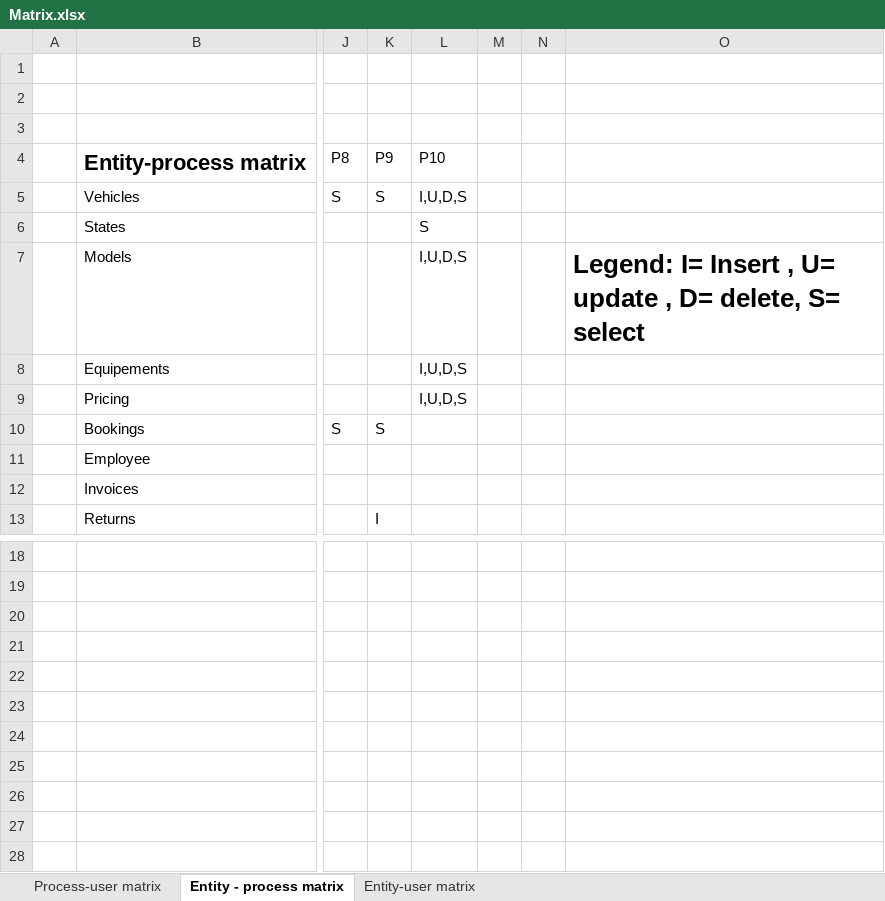
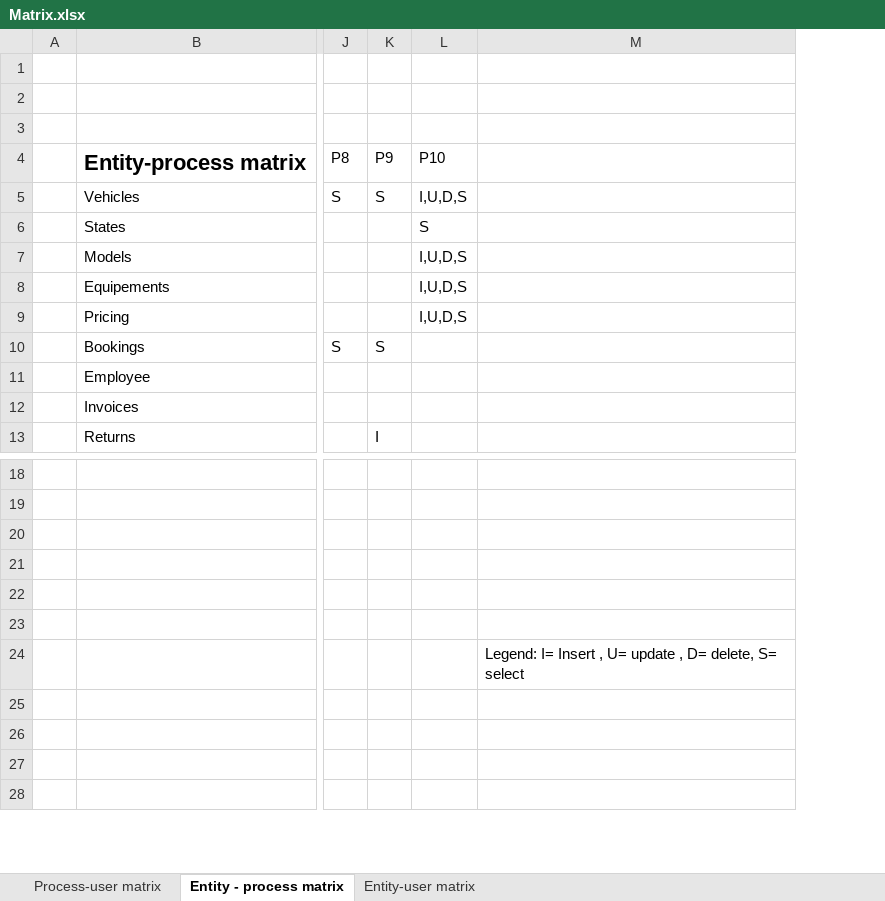
Before and after one commit to Mathis-Dory/db-security-2023, an Excel workbook: Matrix.xlsx, sheet Entity - process matrix, drawn as a sheet; only a part is shown, gaps mark what is left out; values as stored, in another font and other column widths than the file's, no borders; table styles not drawn; removed rows and columns are numbered as before the commit, all else as after; the diff names each change by its address in the sheet, - before the commit and + after, or states it on an @@ line.

```diff
--- a/Matrix.xlsx (sheet Entity - process matrix)
+++ b/Matrix.xlsx (sheet Entity - process matrix)
-column M, empty
-column N, empty
-M7: Legend: I= Insert , U= update , D= delete, S= select
+M7: (empty)
-M24: (empty)
+M24: Legend: I= Insert , U= update , D= delete, S= select
```
Also changed, not shown: sheet Process-user matrix, sheet Entity-user matrix, 15 other files.
